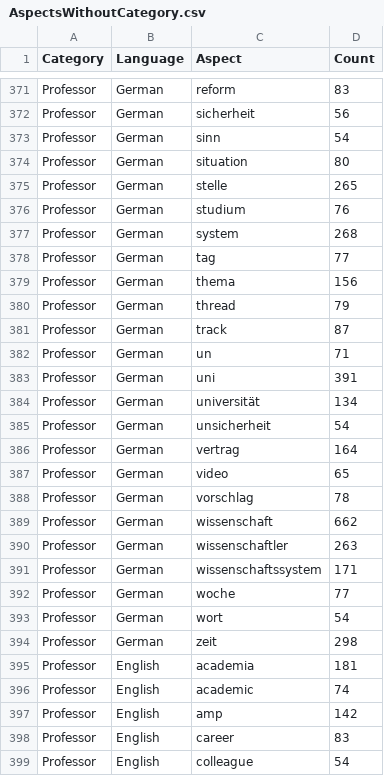
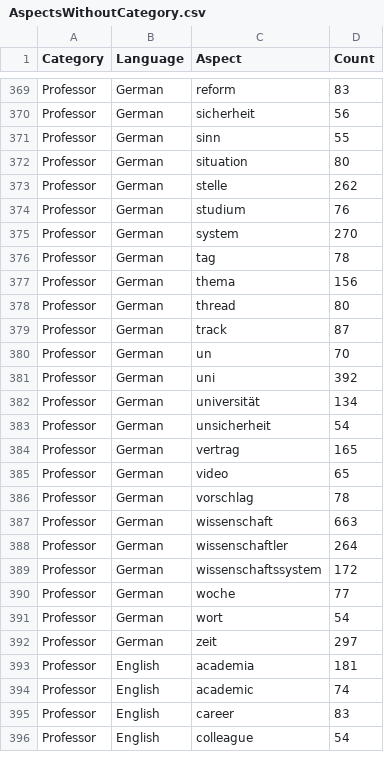
Before and after one commit to jeffyelson/triwizard_ichbinhanna_dbseproject, a CSV file: Resources/AspectsWithoutCategory.csv, drawn as a sheet; only a part is shown, gaps mark what is left out; the diff covers the shown part only.

```diff
--- a/Resources/AspectsWithoutCategory.csv
+++ b/Resources/AspectsWithoutCategory.csv
@@ -372,27 +370,26 @@ Professor,German,reform,83
 Professor,German,sicherheit,56
-Professor,German,sinn,54
+Professor,German,sinn,55
 Professor,German,situation,80
-Professor,German,stelle,265
+Professor,German,stelle,262
 Professor,German,studium,76
-Professor,German,system,268
-Professor,German,tag,77
+Professor,German,system,270
+Professor,German,tag,78
 Professor,German,thema,156
-Professor,German,thread,79
+Professor,German,thread,80
 Professor,German,track,87
-Professor,German,un,71
-Professor,German,uni,391
+Professor,German,un,70
+Professor,German,uni,392
 Professor,German,universität,134
 Professor,German,unsicherheit,54
-Professor,German,vertrag,164
+Professor,German,vertrag,165
 Professor,German,video,65
 Professor,German,vorschlag,78
-Professor,German,wissenschaft,662
-Professor,German,wissenschaftler,263
-Professor,German,wissenschaftssystem,171
+Professor,German,wissenschaft,663
+Professor,German,wissenschaftler,264
+Professor,German,wissenschaftssystem,172
 Professor,German,woche,77
 Professor,German,wort,54
-Professor,German,zeit,298
+Professor,German,zeit,297
 Professor,English,academia,181
 Professor,English,academic,74
-Professor,English,amp,142
 Professor,English,career,83
```
Also changed, not shown: 1 added row, 5 removed rows and 97 edited cells elsewhere in this file, Final Output Files/PyABSA_FinalOutputWithCategory.csv, Resources/Approch1_FinalOutputWithoutCategory.csv, 7 other files.
